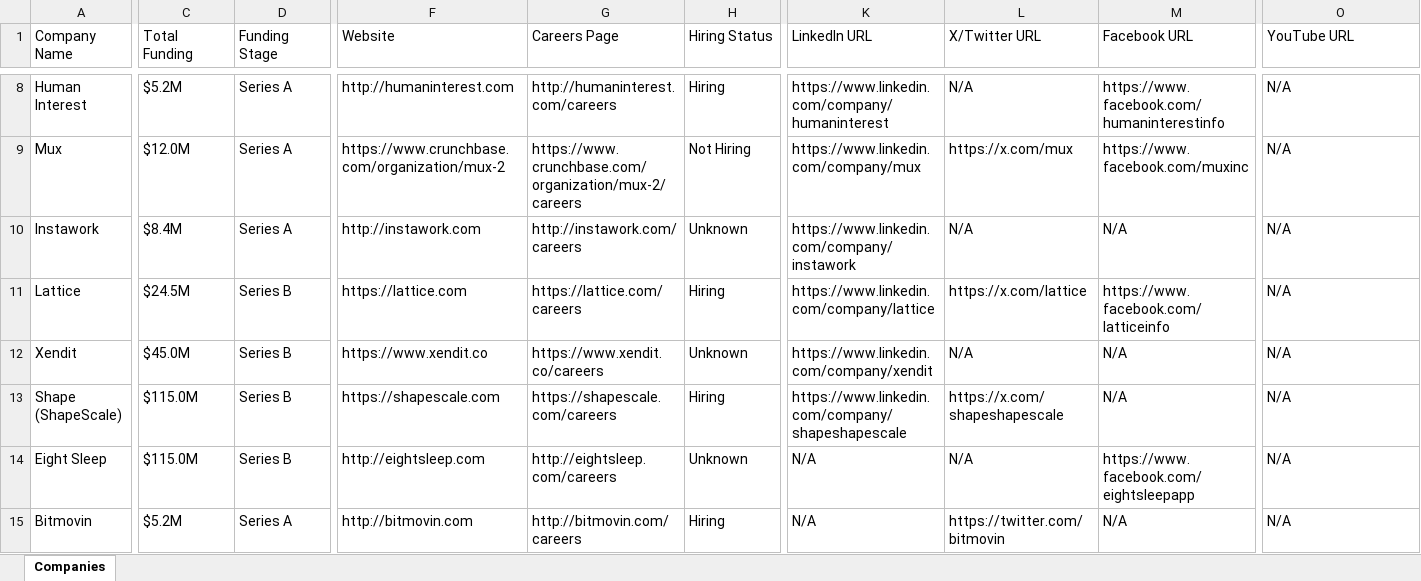
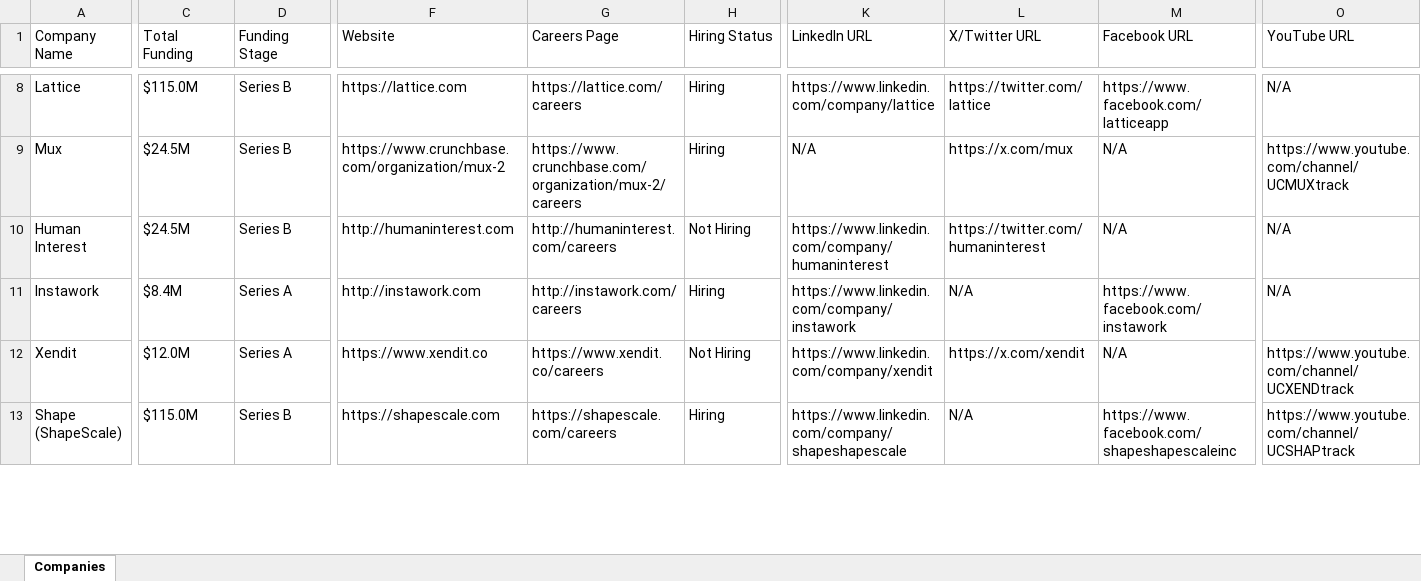
Before and after one commit to usergit535/talent_intelligence_project_2, an Excel workbook: output/companies.xlsx, sheet Companies, drawn as a sheet; only a part is shown, gaps mark what is left out; values as stored, in another font and other column widths than the file's, no cell formats; removed rows and columns are numbered as before the commit, all else as after; rows hold the shown columns only; the diff covers the shown part only; the diff names each change by its address in the sheet, - before the commit and + after, or states it on an @@ line.

```diff
--- a/output/companies.xlsx (sheet Companies)
+++ b/output/companies.xlsx (sheet Companies)
-A8 (Company Name): Human Interest
+A8 (Company Name): Lattice
-C8 (Total Funding): $5.2M
+C8 (Total Funding): $115.0M
-D8:D9 (Funding Stage): Series A
+D8:D9 (Funding Stage): Series B
-F8 (Website): http://humaninterest.com
+F8 (Website): https://lattice.com
-G8 (Careers Page): http://humaninterest.com/careers
+G8 (Careers Page): https://lattice.com/careers
-K8 (LinkedIn URL): https://www.linkedin.com/company/humaninterest
+K8 (LinkedIn URL): https://www.linkedin.com/company/lattice
-L8 (X/Twitter URL): N/A
+L8 (X/Twitter URL): https://twitter.com/lattice
-M8 (Facebook URL): https://www.facebook.com/humaninterestinfo
+M8 (Facebook URL): https://www.facebook.com/latticeapp
-C9 (Total Funding): $12.0M
+C9 (Total Funding): $24.5M
-H9 (Hiring Status): Not Hiring
+H9 (Hiring Status): Hiring
-K9 (LinkedIn URL): https://www.linkedin.com/company/mux
+K9 (LinkedIn URL): N/A
-M9 (Facebook URL): https://www.facebook.com/muxinc
+M9 (Facebook URL): N/A
-O9 (YouTube URL): N/A
+O9 (YouTube URL): https://www.youtube.com/channel/UCMUXtrack
+row 10: Human Interest | $24.5M | Series B | http://humaninterest.com | http://humaninterest.com/careers | Not Hiring | https://www.linkedin.com/company/humaninterest | https://twitter.com/humaninterest | N/A | N/A
-H11 (Hiring Status): Unknown
+H11 (Hiring Status): Hiring
-M11 (Facebook URL): N/A
+M11 (Facebook URL): https://www.facebook.com/instawork
-row 11: Lattice | $24.5M | Series B | https://lattice.com | https://lattice.com/careers | Hiring | https://www.linkedin.com/company/lattice | https://x.com/lattice | https://www.facebook.com/latticeinfo | N/A
-C12 (Total Funding): $45.0M
+C12 (Total Funding): $12.0M
-D12 (Funding Stage): Series B
+D12 (Funding Stage): Series A
-H12 (Hiring Status): Unknown
+H12 (Hiring Status): Not Hiring
-L12 (X/Twitter URL): N/A
+L12 (X/Twitter URL): https://x.com/xendit
-O12 (YouTube URL): N/A
+O12 (YouTube URL): https://www.youtube.com/channel/UCXENDtrack
-L13 (X/Twitter URL): https://x.com/shapeshapescale
+L13 (X/Twitter URL): N/A
-M13 (Facebook URL): N/A
+M13 (Facebook URL): https://www.facebook.com/shapeshapescaleinc
-O13 (YouTube URL): N/A
+O13 (YouTube URL): https://www.youtube.com/channel/UCSHAPtrack
-row 14: Eight Sleep | $115.0M | Series B | http://eightsleep.com | http://eightsleep.com/careers | Unknown | N/A | N/A | https://www.facebook.com/eightsleepapp | N/A
-row 15: Bitmovin | $5.2M | Series A | http://bitmovin.com | http://bitmovin.com/careers | Hiring | N/A | https://twitter.com/bitmovin | N/A | N/A
```
Also changed, not shown: 6 added rows, 4 removed rows and 395 edited cells elsewhere in this sheet, cell formats, 1 other file.
